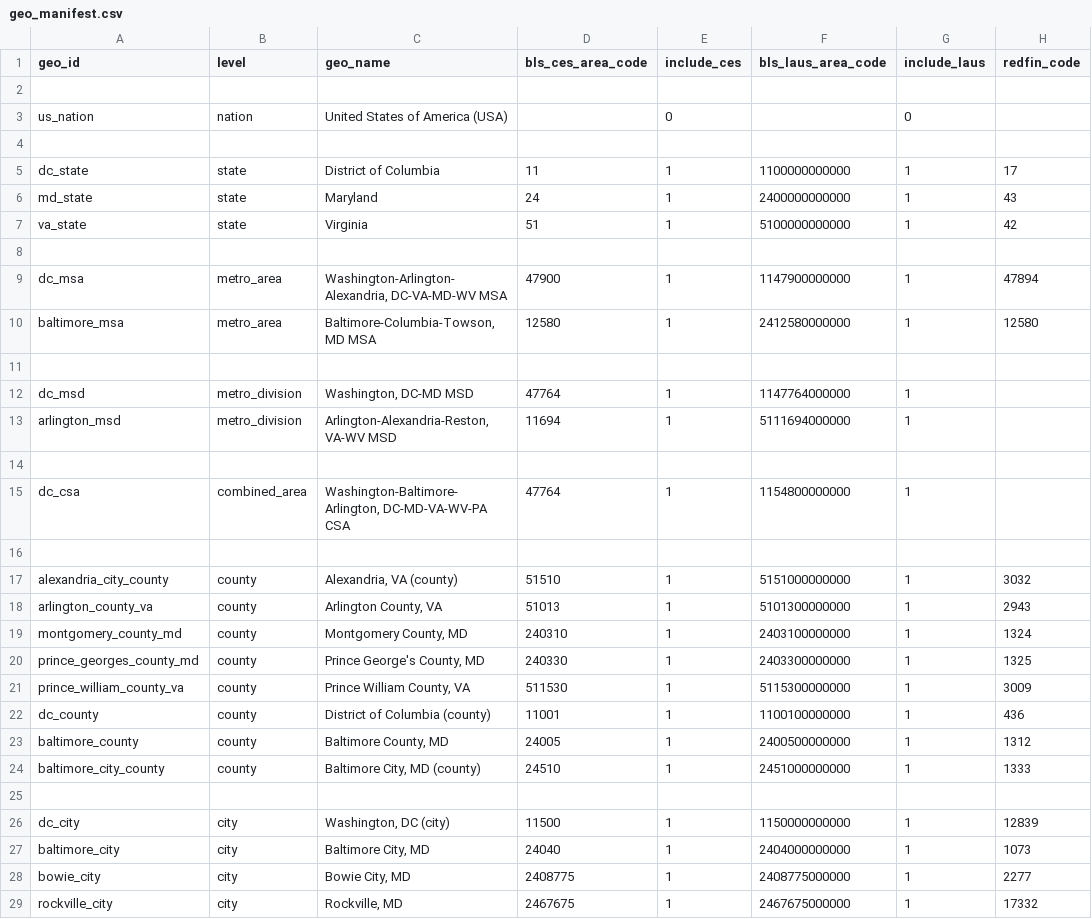
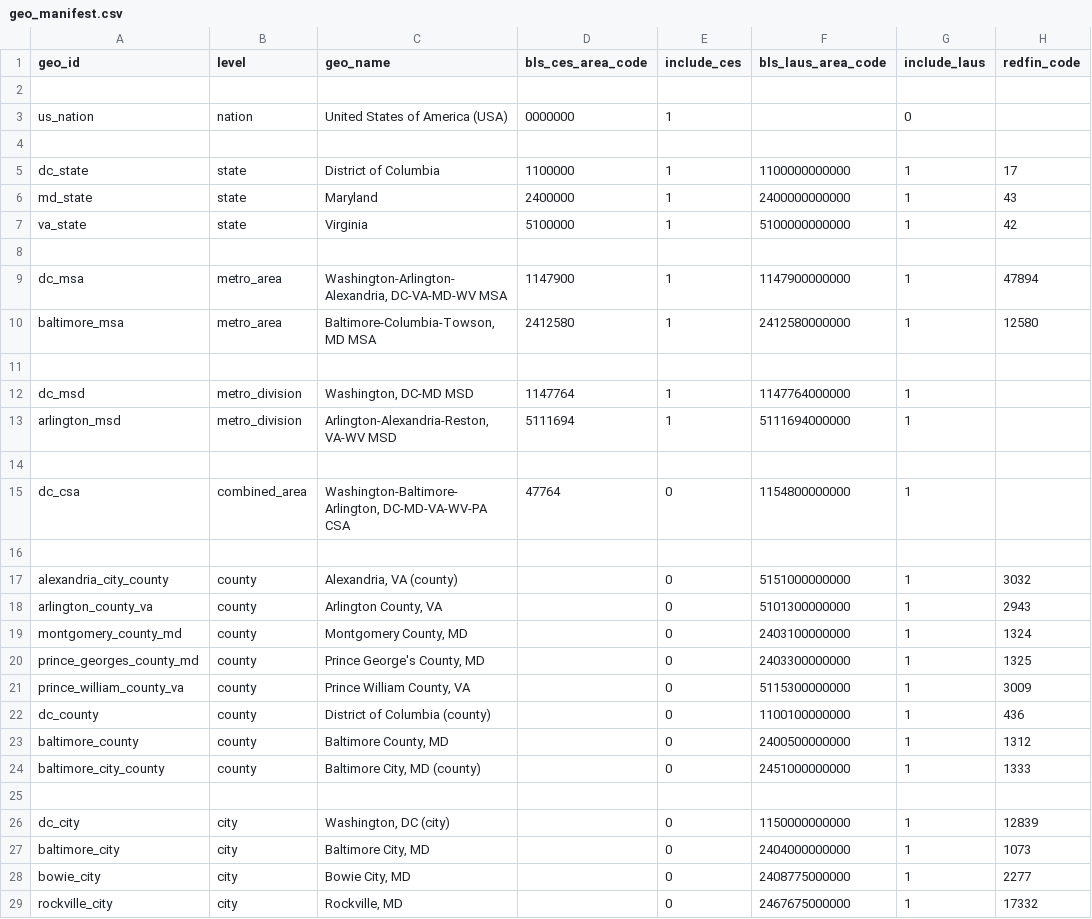
Before and after one commit to chineduezebuiroh/realestate-intel, a CSV file: config/geo_manifest.csv, drawn as a sheet; only a part is shown; the diff covers the shown part only; the diff names each change by its address in the sheet, - before the commit and + after, or states it on an @@ line.

Commit message:
Update geo_manifest.csv

```diff
--- a/config/geo_manifest.csv
+++ b/config/geo_manifest.csv
-D3 (bls_ces_area_code): (empty)
+D3 (bls_ces_area_code): 0000000
-E3 (include_ces): 0
+E3 (include_ces): 1
-D5 (bls_ces_area_code): 11
+D5 (bls_ces_area_code): 1100000
-D6 (bls_ces_area_code): 24
+D6 (bls_ces_area_code): 2400000
-D7 (bls_ces_area_code): 51
+D7 (bls_ces_area_code): 5100000
-D9 (bls_ces_area_code): 47900
+D9 (bls_ces_area_code): 1147900
-D10 (bls_ces_area_code): 12580
+D10 (bls_ces_area_code): 2412580
-D12 (bls_ces_area_code): 47764
+D12 (bls_ces_area_code): 1147764
-D13 (bls_ces_area_code): 11694
+D13 (bls_ces_area_code): 5111694
-E15 (include_ces): 1
+E15 (include_ces): 0
-D17 (bls_ces_area_code): 51510
+D17 (bls_ces_area_code): (empty)
-E17:E24 (include_ces): 1
+E17:E24 (include_ces): 0
-D18 (bls_ces_area_code): 51013
+D18 (bls_ces_area_code): (empty)
-D19 (bls_ces_area_code): 240310
+D19 (bls_ces_area_code): (empty)
-D20 (bls_ces_area_code): 240330
+D20 (bls_ces_area_code): (empty)
-D21 (bls_ces_area_code): 511530
+D21 (bls_ces_area_code): (empty)
-D22 (bls_ces_area_code): 11001
+D22 (bls_ces_area_code): (empty)
-D23 (bls_ces_area_code): 24005
+D23 (bls_ces_area_code): (empty)
-D24 (bls_ces_area_code): 24510
+D24 (bls_ces_area_code): (empty)
-D26 (bls_ces_area_code): 11500
+D26 (bls_ces_area_code): (empty)
-E26:E29 (include_ces): 1
+E26:E29 (include_ces): 0
-D27 (bls_ces_area_code): 24040
+D27 (bls_ces_area_code): (empty)
-D28 (bls_ces_area_code): 2408775
+D28 (bls_ces_area_code): (empty)
-D29 (bls_ces_area_code): 2467675
+D29 (bls_ces_area_code): (empty)
```
Also changed, not shown: 2 edited cells elsewhere in this file.
